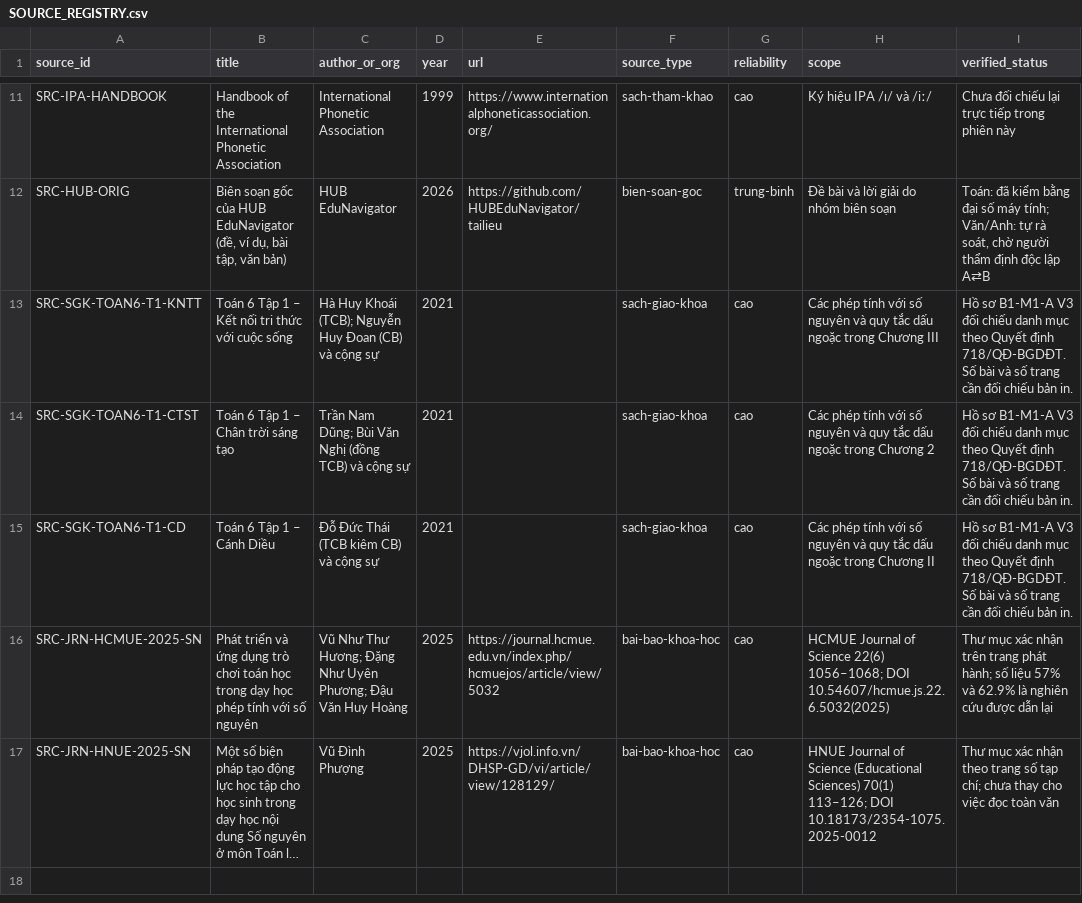
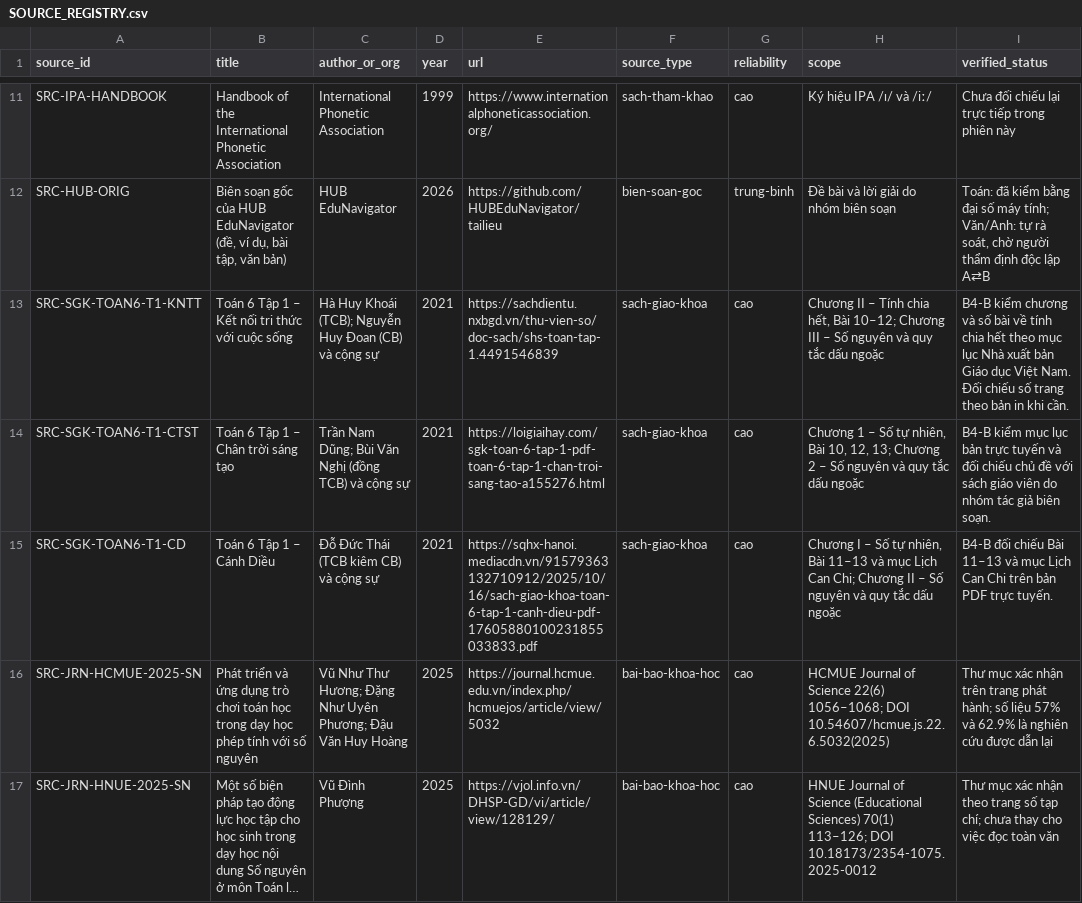
Before and after one commit to HUBEduNavigator/tailieu, a CSV file: SOURCE_REGISTRY.csv, drawn as a sheet; only a part is shown, gaps mark what is left out; long unchanged cells end in …; the diff covers the shown part only.

Commit message:
feat(content): add TOAN-06-CH-001 prime factorization, GCD, and LCM

```diff
--- a/SOURCE_REGISTRY.csv
+++ b/SOURCE_REGISTRY.csv
@@ -12,5 +12,5 @@ SRC-IPA-HANDBOOK,"Handbook of the International Phonetic Association",Internatio
 SRC-HUB-ORIG,"Biên soạn gốc của HUB EduNavigator (đề, ví dụ, bài tập, văn bản)",HUB EduNavigator,2026,https://github.com/HUBEduNavigator/tailieu,bien-soan-goc,trung-binh,Đề bài và lời giải do nhóm biên soạn,"Toán: đã kiểm bằng đại số máy tính; Văn/Anh: tự rà soát, chờ người thẩm định độc lập A⇄B"
-SRC-SGK-TOAN6-T1-KNTT,Toán 6 Tập 1 – Kết nối tri thức với cuộc sống,Hà Huy Khoái (TCB); Nguyễn Huy Đoan (CB) và cộng sự,2021,,sach-giao-khoa,cao,Các phép tính với số nguyên và quy tắc dấu ngoặc trong Chương III,Hồ sơ B1-M1-A V3 đối chiếu danh mục theo Quyết định 718/QĐ-BGDĐT. Số bài và số trang cần đối chiếu bản in.
-SRC-SGK-TOAN6-T1-CTST,Toán 6 Tập 1 – Chân trời sáng tạo,Trần Nam Dũng; Bùi Văn Nghị (đồng TCB) và cộng sự,2021,,sach-giao-khoa,cao,Các phép tính với số nguyên và quy tắc dấu ngoặc trong Chương 2,Hồ sơ B1-M1-A V3 đối chiếu danh mục theo Quyết định 718/QĐ-BGDĐT. Số bài và số trang cần đối chiếu bản in.
-SRC-SGK-TOAN6-T1-CD,Toán 6 Tập 1 – Cánh Diều,Đỗ Đức Thái (TCB kiêm CB) và cộng sự,2021,,sach-giao-khoa,cao,Các phép tính với số nguyên và quy tắc dấu ngoặc trong Chương II,Hồ sơ B1-M1-A V3 đối chiếu danh mục theo Quyết định 718/QĐ-BGDĐT. Số bài và số trang cần đối chiếu bản in.
+SRC-SGK-TOAN6-T1-KNTT,Toán 6 Tập 1 – Kết nối tri thức với cuộc sống,Hà Huy Khoái (TCB); Nguyễn Huy Đoan (CB) và cộng sự,2021,https://sachdientu.nxbgd.vn/thu-vien-so/doc-sach/shs-toan-tap-1.4491546839,sach-giao-khoa,cao,"Chương II – Tính chia hết, Bài 10–12; Chương III – Số nguyên và quy tắc dấu ngoặc",B4-B kiểm chương và số bài về tính chia hết theo mục lục Nhà xuất bản Giáo dục Việt Nam. Đối chiếu số trang theo bản in khi cần.
+SRC-SGK-TOAN6-T1-CTST,Toán 6 Tập 1 – Chân trời sáng tạo,Trần Nam Dũng; Bùi Văn Nghị (đồng TCB) và cộng sự,2021,https://loigiaihay.com/sgk-toan-6-tap-1-pdf-toan-6-tap-1-chan-troi-sang-tao-a155276.html,sach-giao-khoa,cao,"Chương 1 – Số tự nhiên, Bài 10, 12, 13; Chương 2 – Số nguyên và quy tắc dấu ngoặc",B4-B kiểm mục lục bản trực tuyến và đối chiếu chủ đề với sách giáo viên do nhóm tác giả biên soạn.
+SRC-SGK-TOAN6-T1-CD,Toán 6 Tập 1 – Cánh Diều,Đỗ Đức Thái (TCB kiêm CB) và cộng sự,2021,https://sqhx-hanoi.mediacdn.vn/91579363132710912/2025/10/16/sach-giao-khoa-toan-6-tap-1-canh-dieu-pdf-17605880100231855033833.pdf,sach-giao-khoa,cao,"Chương I – Số tự nhiên, Bài 11–13 và mục Lịch Can Chi; Chương II – Số nguyên và quy tắc dấu ngoặc",B4-B đối chiếu Bài 11–13 và mục Lịch Can Chi trên bản PDF trực tuyến.
 SRC-JRN-HCMUE-2025-SN,Phát triển và ứng dụng trò chơi toán học trong dạy học phép tính với số nguyên,Vũ Như Thư Hương; Đặng Như Uyên Phương; Đậu Văn Huy Hoàng,2025,https://journal.hcmue.edu.vn/index.php/hcmuejos/article/view/5032,bai-bao-khoa-hoc,cao,HCMUE Journal of Science 22(6) 1056–1068; DOI 10.54607/hcmue.js.22.6.5032(2025),Thư mục xác nhận trên trang phát hành; số liệu 57% và 62.9% là nghiên cứu được dẫn lại
```
Also changed, not shown: 3 added rows and 2 edited cells elsewhere in this file, COVERAGE_MATRIX.csv, 10 other files.
